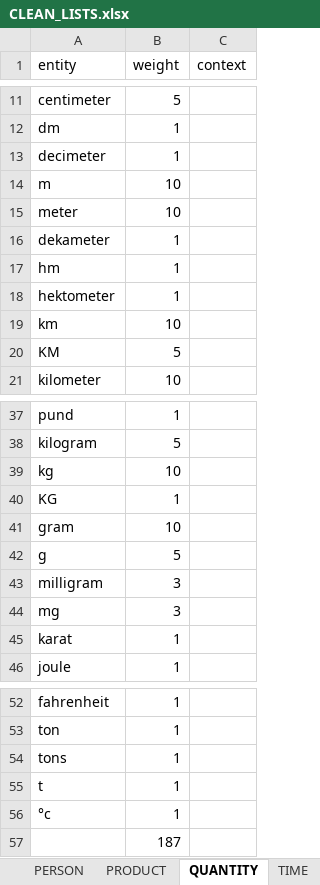
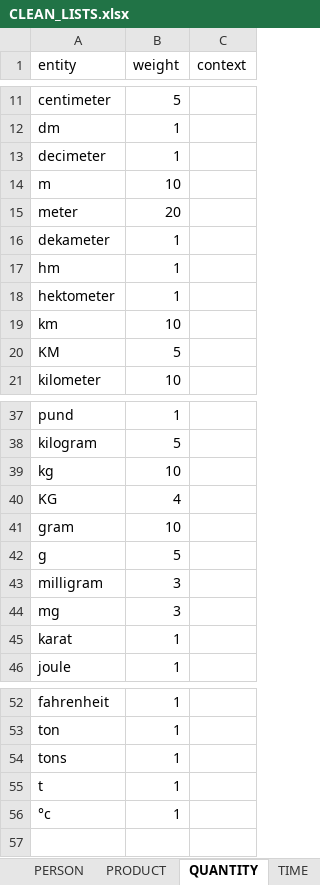
Before and after one commit to drasbaek/SYNEDA, an Excel workbook: data/CLEAN_LISTS.xlsx, sheet QUANTITY, drawn as a sheet; only a part is shown, gaps mark what is left out; values as stored, in another font and other column widths than the file's, no borders; charts and pictures not drawn; the diff names each change by its address in the sheet, - before the commit and + after, or states it on an @@ line.

Commit message:
update quantity

```diff
--- a/data/CLEAN_LISTS.xlsx (sheet QUANTITY)
+++ b/data/CLEAN_LISTS.xlsx (sheet QUANTITY)
-B15 (weight): 10
+B15 (weight): 20
-B40 (weight): 1
+B40 (weight): 4
-row 57:  | 187
```
Also changed, not shown: sheet MONEY, charts or pictures.
